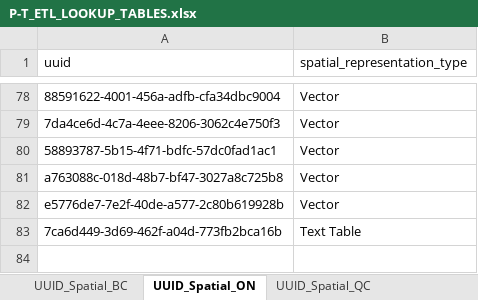
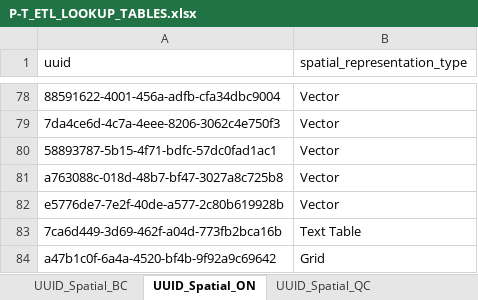
Before and after one commit to federal-geospatial-platform/fgp-metadata-proxy, an Excel workbook: FME_files/LOOKUP_TABLES/P-T_ETL_LOOKUP_TABLES.xlsx, sheet UUID_Spatial_ON, drawn as a sheet; only a part is shown, gaps mark what is left out; values as stored, in another font and other column widths than the file's, no borders; the diff names each change by its address in the sheet, - before the commit and + after, or states it on an @@ line.

Commit message:
Update P-T_ETL_LOOKUP_TABLES.xlsx
New UUID spatial type for Ontario

```diff
--- a/FME_files/LOOKUP_TABLES/P-T_ETL_LOOKUP_TABLES.xlsx (sheet UUID_Spatial_ON)
+++ b/FME_files/LOOKUP_TABLES/P-T_ETL_LOOKUP_TABLES.xlsx (sheet UUID_Spatial_ON)
+row 84: a47b1c0f-6a4a-4520-bf4b-9f92a9c69642 | Grid
```
